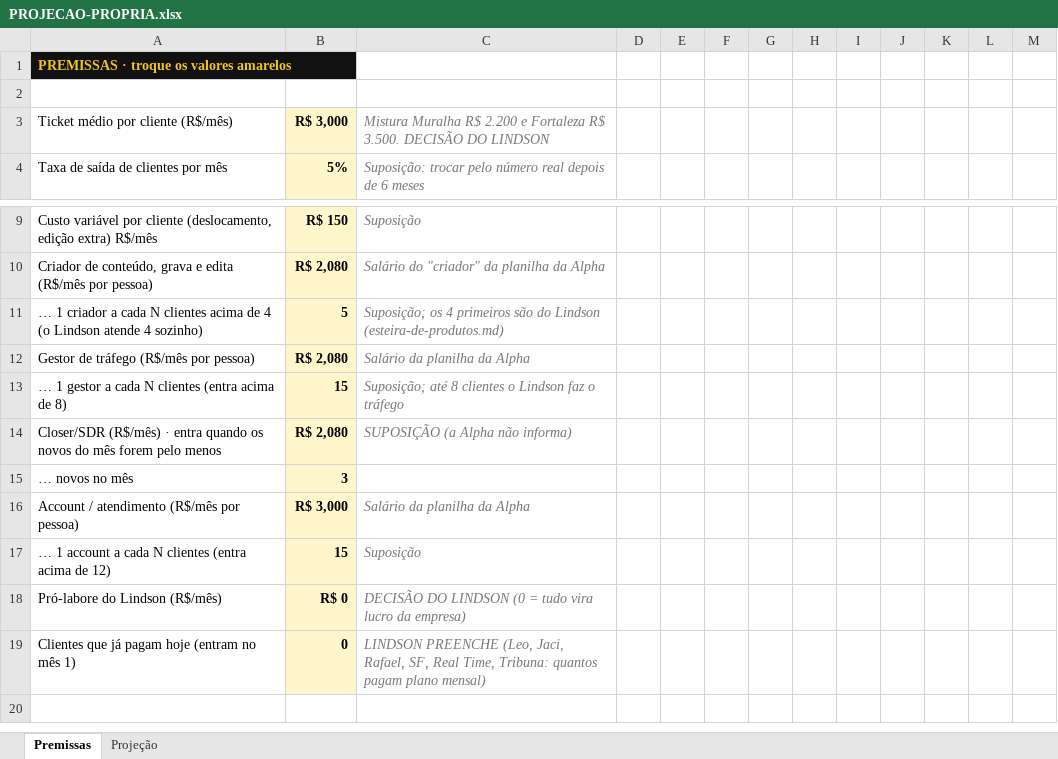
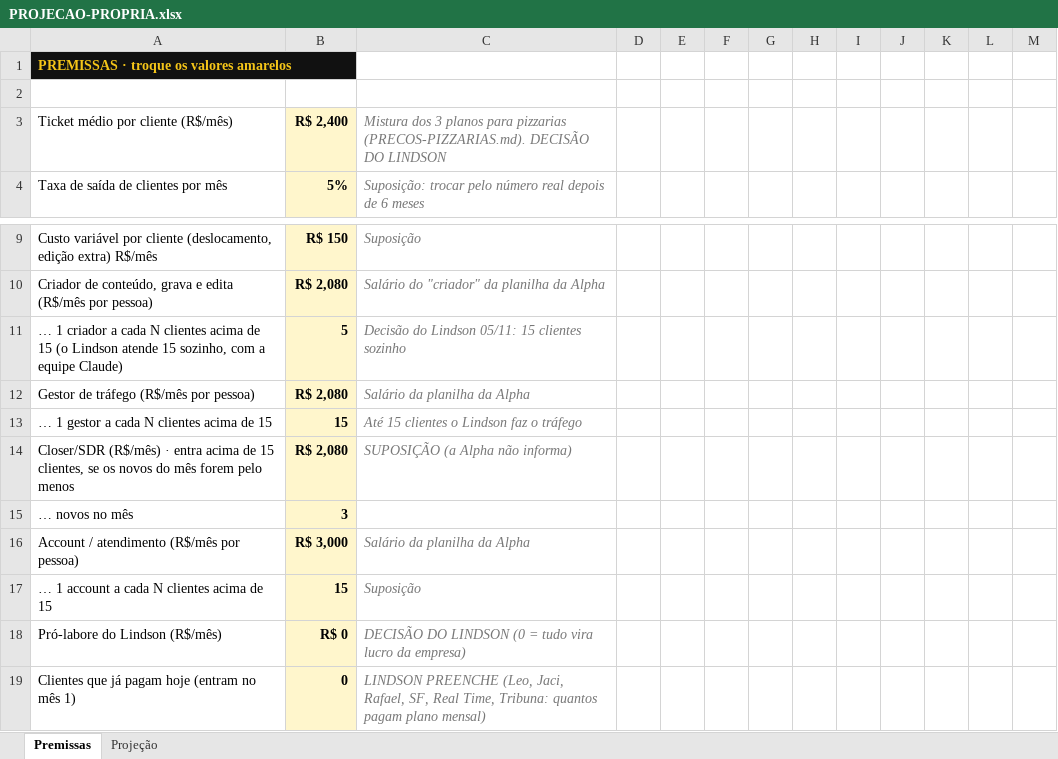
Before and after one commit to Lindsonalmeida/lindson, an Excel workbook: agencia/operacao-propria/PROJECAO-PROPRIA.xlsx, sheet Premissas, drawn as a sheet; only a part is shown, gaps mark what is left out; the shorter side is filled out with more unchanged rows; values as stored, in another font and other column widths than the file's, no borders; the diff names each change by its address in the sheet, - before the commit and + after, or states it on an @@ line.

```diff
--- a/agencia/operacao-propria/PROJECAO-PROPRIA.xlsx (sheet Premissas)
+++ b/agencia/operacao-propria/PROJECAO-PROPRIA.xlsx (sheet Premissas)
-B3: R$ 3,000
+B3: R$ 2,400
-C3: Mistura Muralha R$ 2.200 e Fortaleza R$ 3.500. DECISÃO DO…
+C3: Mistura dos 3 planos para pizzarias (PRECOS-PIZZARIAS.md). DECISÃO DO…
-A11: …acima de 4 (o Lindson atende 4 sozinho)
+A11: …acima de 15 (o Lindson atende 15 sozinho, com a equipe Claude)
-C11: Suposição; os 4 primeiros são do Lindson (esteira-de-produtos.md)
+C11: Decisão do Lindson 05/11: 15 clientes sozinho
-A13: … 1 gestor a cada N clientes (entra acima de 8)
+A13: … 1 gestor a cada N clientes acima de 15
-C13: Suposição; até 8 clientes o Lindson faz o tráfego
+C13: Até 15 clientes o Lindson faz o tráfego
-A14: …· entra quando os novos…
+A14: …· entra acima de 15 clientes, se os novos…
-A17: … 1 account a cada N clientes (entra acima de 12)
+A17: … 1 account a cada N clientes acima de 15
```
Also changed, not shown: sheet Projeção, 5 other files.
